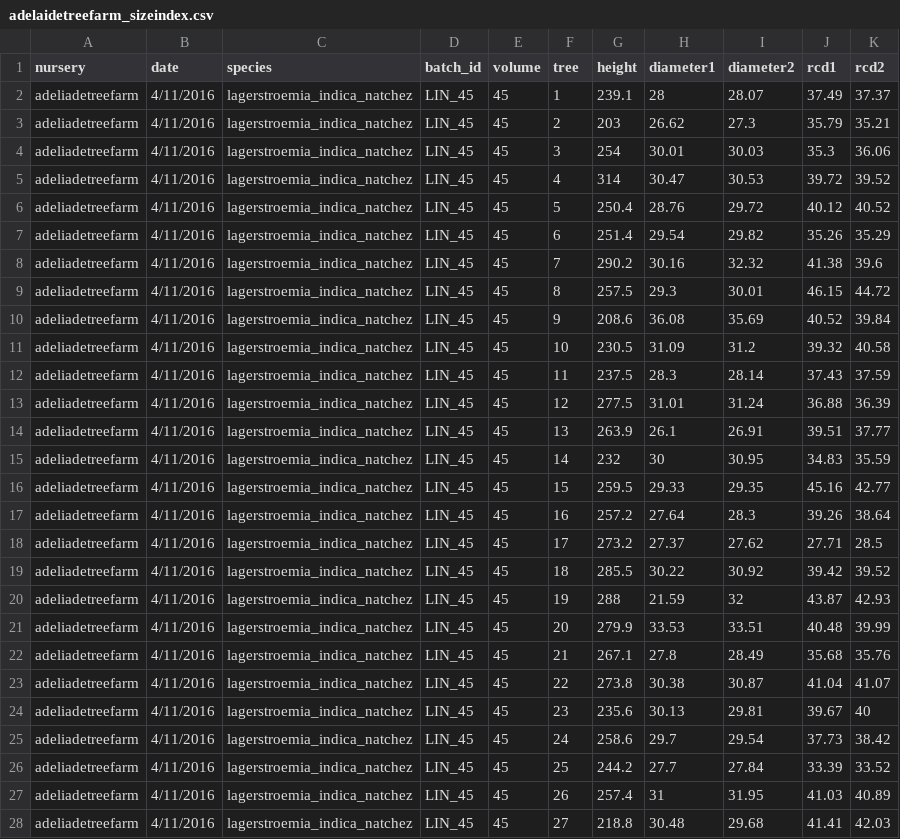
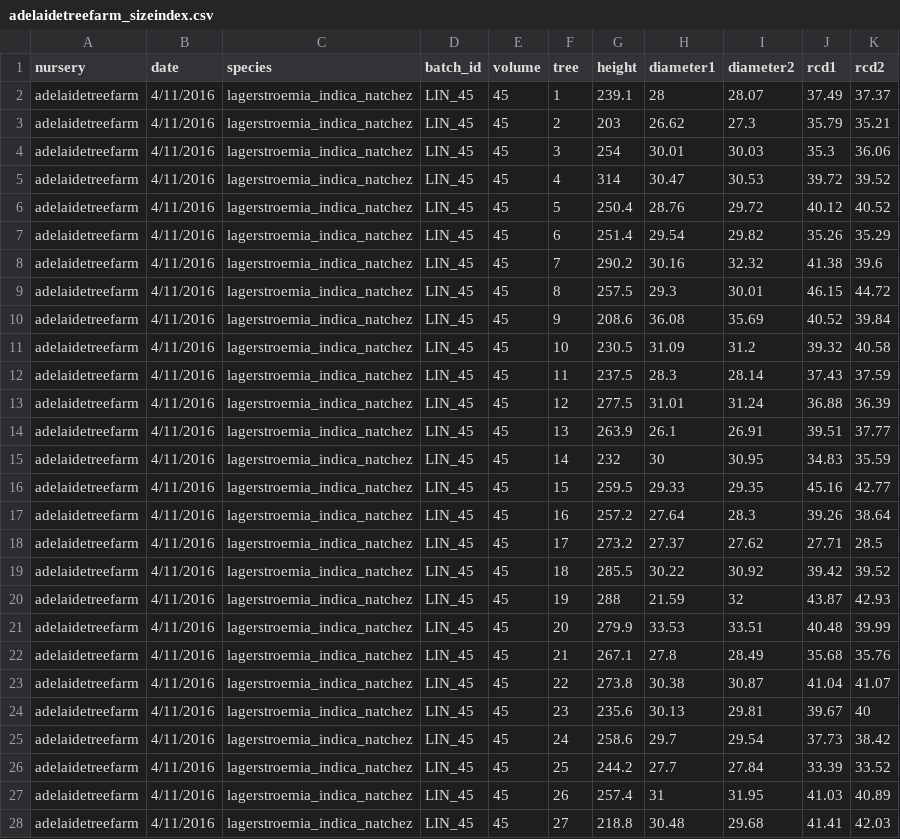
Before and after one commit to CourtneyCampany/treestockassessment, a CSV file: data/adelaidetreefarm_sizeindex.csv, drawn as a sheet; only a part is shown; the diff covers the shown part only.

```diff
--- a/data/adelaidetreefarm_sizeindex.csv
+++ b/data/adelaidetreefarm_sizeindex.csv
@@ -1,28 +1,28 @@
 nursery,date,species,batch_id,volume,tree,height,diameter1,diameter2,rcd1,rcd2
-adeliadetreefarm,4/11/2016,lagerstroemia_indica_natchez,LIN_45,45,1,239.1,28,28.07,37.49,37.37
-adeliadetreefarm,4/11/2016,lagerstroemia_indica_natchez,LIN_45,45,2,203,26.62,27.3,35.79,35.21
-adeliadetreefarm,4/11/2016,lagerstroemia_indica_natchez,LIN_45,45,3,254,30.01,30.03,35.3,36.06
-adeliadetreefarm,4/11/2016,lagerstroemia_indica_natchez,LIN_45,45,4,314,30.47,30.53,39.72,39.52
-adeliadetreefarm,4/11/2016,lagerstroemia_indica_natchez,LIN_45,45,5,250.4,28.76,29.72,40.12,40.52
-adeliadetreefarm,4/11/2016,lagerstroemia_indica_natchez,LIN_45,45,6,251.4,29.54,29.82,35.26,35.29
-adeliadetreefarm,4/11/2016,lagerstroemia_indica_natchez,LIN_45,45,7,290.2,30.16,32.32,41.38,39.6
-adeliadetreefarm,4/11/2016,lagerstroemia_indica_natchez,LIN_45,45,8,257.5,29.3,30.01,46.15,44.72
-adeliadetreefarm,4/11/2016,lagerstroemia_indica_natchez,LIN_45,45,9,208.6,36.08,35.69,40.52,39.84
-adeliadetreefarm,4/11/2016,lagerstroemia_indica_natchez,LIN_45,45,10,230.5,31.09,31.2,39.32,40.58
-adeliadetreefarm,4/11/2016,lagerstroemia_indica_natchez,LIN_45,45,11,237.5,28.3,28.14,37.43,37.59
-adeliadetreefarm,4/11/2016,lagerstroemia_indica_natchez,LIN_45,45,12,277.5,31.01,31.24,36.88,36.39
-adeliadetreefarm,4/11/2016,lagerstroemia_indica_natchez,LIN_45,45,13,263.9,26.1,26.91,39.51,37.77
-adeliadetreefarm,4/11/2016,lagerstroemia_indica_natchez,LIN_45,45,14,232,30,30.95,34.83,35.59
-adeliadetreefarm,4/11/2016,lagerstroemia_indica_natchez,LIN_45,45,15,259.5,29.33,29.35,45.16,42.77
-adeliadetreefarm,4/11/2016,lagerstroemia_indica_natchez,LIN_45,45,16,257.2,27.64,28.3,39.26,38.64
-adeliadetreefarm,4/11/2016,lagerstroemia_indica_natchez,LIN_45,45,17,273.2,27.37,27.62,27.71,28.5
-adeliadetreefarm,4/11/2016,lagerstroemia_indica_natchez,LIN_45,45,18,285.5,30.22,30.92,39.42,39.52
-adeliadetreefarm,4/11/2016,lagerstroemia_indica_natchez,LIN_45,45,19,288,21.59,32,43.87,42.93
-adeliadetreefarm,4/11/2016,lagerstroemia_indica_natchez,LIN_45,45,20,279.9,33.53,33.51,40.48,39.99
-adeliadetreefarm,4/11/2016,lagerstroemia_indica_natchez,LIN_45,45,21,267.1,27.8,28.49,35.68,35.76
-adeliadetreefarm,4/11/2016,lagerstroemia_indica_natchez,LIN_45,45,22,273.8,30.38,30.87,41.04,41.07
-adeliadetreefarm,4/11/2016,lagerstroemia_indica_natchez,LIN_45,45,23,235.6,30.13,29.81,39.67,40
-adeliadetreefarm,4/11/2016,lagerstroemia_indica_natchez,LIN_45,45,24,258.6,29.7,29.54,37.73,38.42
-adeliadetreefarm,4/11/2016,lagerstroemia_indica_natchez,LIN_45,45,25,244.2,27.7,27.84,33.39,33.52
-adeliadetreefarm,4/11/2016,lagerstroemia_indica_natchez,LIN_45,45,26,257.4,31,31.95,41.03,40.89
-adeliadetreefarm,4/11/2016,lagerstroemia_indica_natchez,LIN_45,45,27,218.8,30.48,29.68,41.41,42.03
+adelaidetreefarm,4/11/2016,lagerstroemia_indica_natchez,LIN_45,45,1,239.1,28,28.07,37.49,37.37
+adelaidetreefarm,4/11/2016,lagerstroemia_indica_natchez,LIN_45,45,2,203,26.62,27.3,35.79,35.21
+adelaidetreefarm,4/11/2016,lagerstroemia_indica_natchez,LIN_45,45,3,254,30.01,30.03,35.3,36.06
+adelaidetreefarm,4/11/2016,lagerstroemia_indica_natchez,LIN_45,45,4,314,30.47,30.53,39.72,39.52
+adelaidetreefarm,4/11/2016,lagerstroemia_indica_natchez,LIN_45,45,5,250.4,28.76,29.72,40.12,40.52
+adelaidetreefarm,4/11/2016,lagerstroemia_indica_natchez,LIN_45,45,6,251.4,29.54,29.82,35.26,35.29
+adelaidetreefarm,4/11/2016,lagerstroemia_indica_natchez,LIN_45,45,7,290.2,30.16,32.32,41.38,39.6
+adelaidetreefarm,4/11/2016,lagerstroemia_indica_natchez,LIN_45,45,8,257.5,29.3,30.01,46.15,44.72
+adelaidetreefarm,4/11/2016,lagerstroemia_indica_natchez,LIN_45,45,9,208.6,36.08,35.69,40.52,39.84
+adelaidetreefarm,4/11/2016,lagerstroemia_indica_natchez,LIN_45,45,10,230.5,31.09,31.2,39.32,40.58
+adelaidetreefarm,4/11/2016,lagerstroemia_indica_natchez,LIN_45,45,11,237.5,28.3,28.14,37.43,37.59
+adelaidetreefarm,4/11/2016,lagerstroemia_indica_natchez,LIN_45,45,12,277.5,31.01,31.24,36.88,36.39
+adelaidetreefarm,4/11/2016,lagerstroemia_indica_natchez,LIN_45,45,13,263.9,26.1,26.91,39.51,37.77
+adelaidetreefarm,4/11/2016,lagerstroemia_indica_natchez,LIN_45,45,14,232,30,30.95,34.83,35.59
+adelaidetreefarm,4/11/2016,lagerstroemia_indica_natchez,LIN_45,45,15,259.5,29.33,29.35,45.16,42.77
+adelaidetreefarm,4/11/2016,lagerstroemia_indica_natchez,LIN_45,45,16,257.2,27.64,28.3,39.26,38.64
+adelaidetreefarm,4/11/2016,lagerstroemia_indica_natchez,LIN_45,45,17,273.2,27.37,27.62,27.71,28.5
+adelaidetreefarm,4/11/2016,lagerstroemia_indica_natchez,LIN_45,45,18,285.5,30.22,30.92,39.42,39.52
+adelaidetreefarm,4/11/2016,lagerstroemia_indica_natchez,LIN_45,45,19,288,21.59,32,43.87,42.93
+adelaidetreefarm,4/11/2016,lagerstroemia_indica_natchez,LIN_45,45,20,279.9,33.53,33.51,40.48,39.99
+adelaidetreefarm,4/11/2016,lagerstroemia_indica_natchez,LIN_45,45,21,267.1,27.8,28.49,35.68,35.76
+adelaidetreefarm,4/11/2016,lagerstroemia_indica_natchez,LIN_45,45,22,273.8,30.38,30.87,41.04,41.07
+adelaidetreefarm,4/11/2016,lagerstroemia_indica_natchez,LIN_45,45,23,235.6,30.13,29.81,39.67,40
+adelaidetreefarm,4/11/2016,lagerstroemia_indica_natchez,LIN_45,45,24,258.6,29.7,29.54,37.73,38.42
+adelaidetreefarm,4/11/2016,lagerstroemia_indica_natchez,LIN_45,45,25,244.2,27.7,27.84,33.39,33.52
+adelaidetreefarm,4/11/2016,lagerstroemia_indica_natchez,LIN_45,45,26,257.4,31,31.95,41.03,40.89
+adelaidetreefarm,4/11/2016,lagerstroemia_indica_natchez,LIN_45,45,27,218.8,30.48,29.68,41.41,42.03
```
Also changed, not shown: 148 edited cells elsewhere in this file, data/ett_sizeindex.csv, data/mtwilly_sizeindex.csv, 13 other files.
